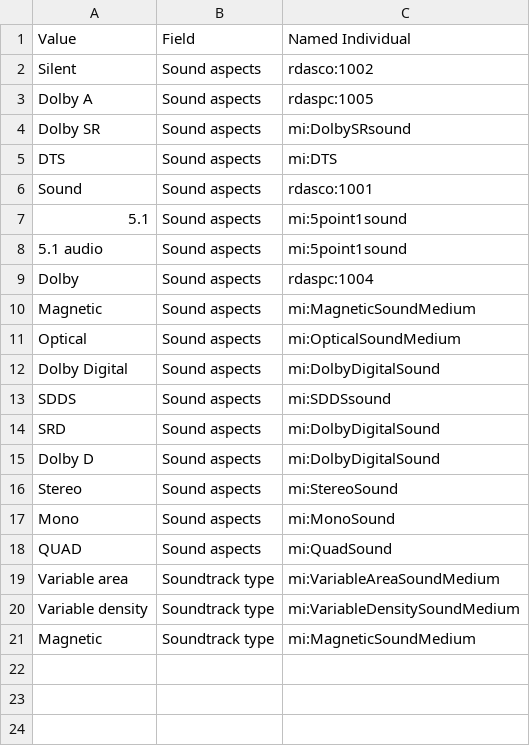
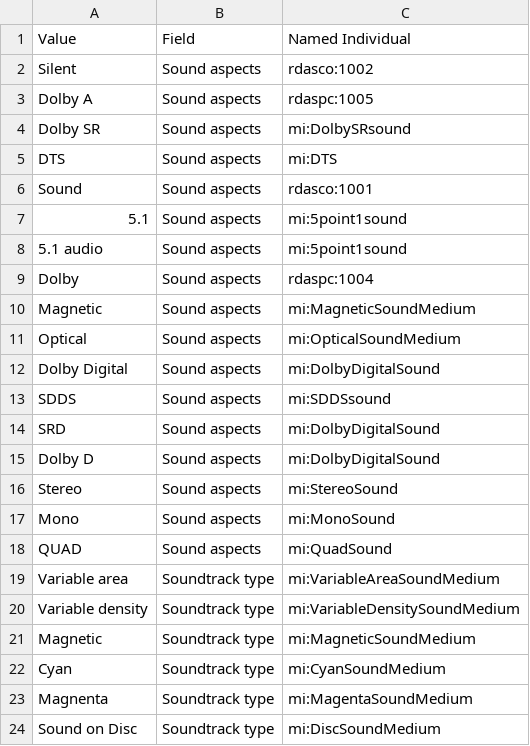
Before and after one commit to LD4P/moving-image, a CSV file: reconciliation/concordances/sound.csv, drawn as a sheet.

Commit message:
Add soundtrack types

```diff
--- a/reconciliation/concordances/sound.csv
+++ b/reconciliation/concordances/sound.csv
@@ -21 +21,4 @@ Variable density,Soundtrack type,mi:VariableDensitySoundMedium
 Magnetic,Soundtrack type,mi:MagneticSoundMedium
+Cyan,Soundtrack type,mi:CyanSoundMedium
+Magnenta,Soundtrack type,mi:MagentaSoundMedium
+Sound on Disc,Soundtrack type,mi:DiscSoundMedium
```
